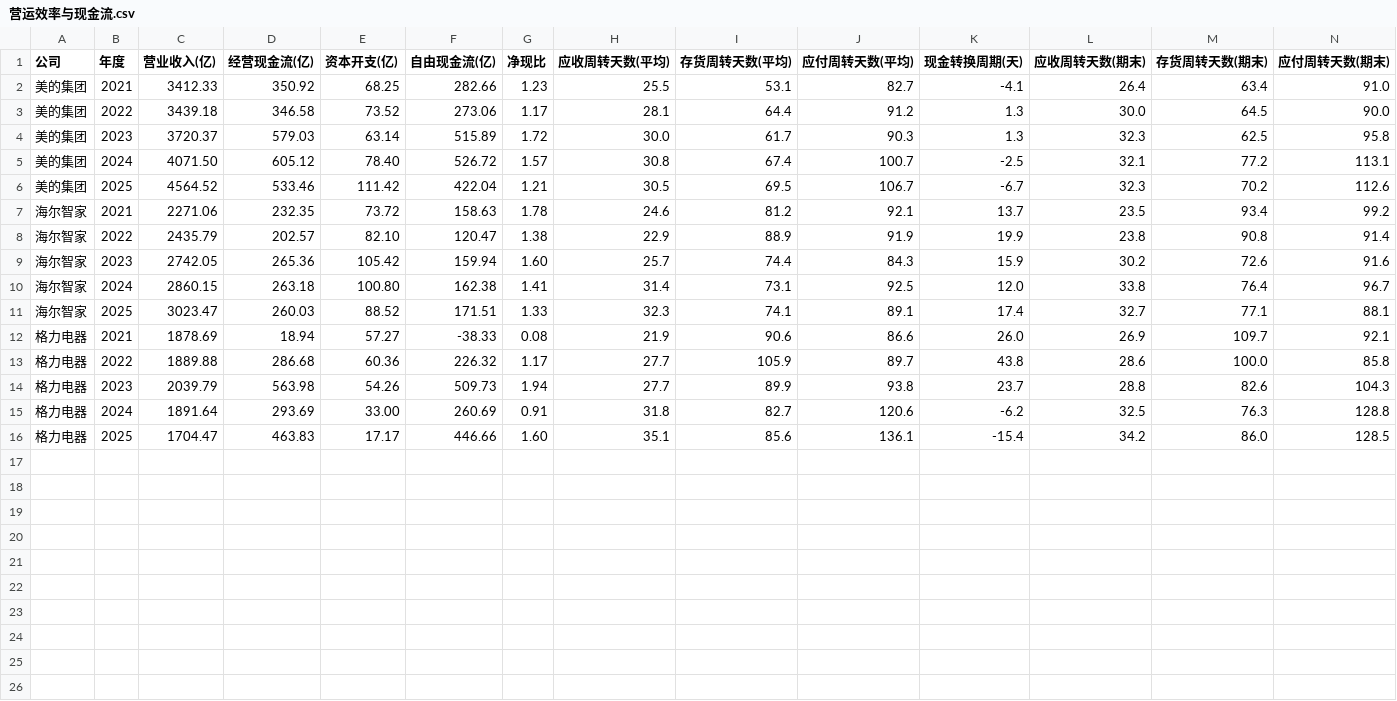
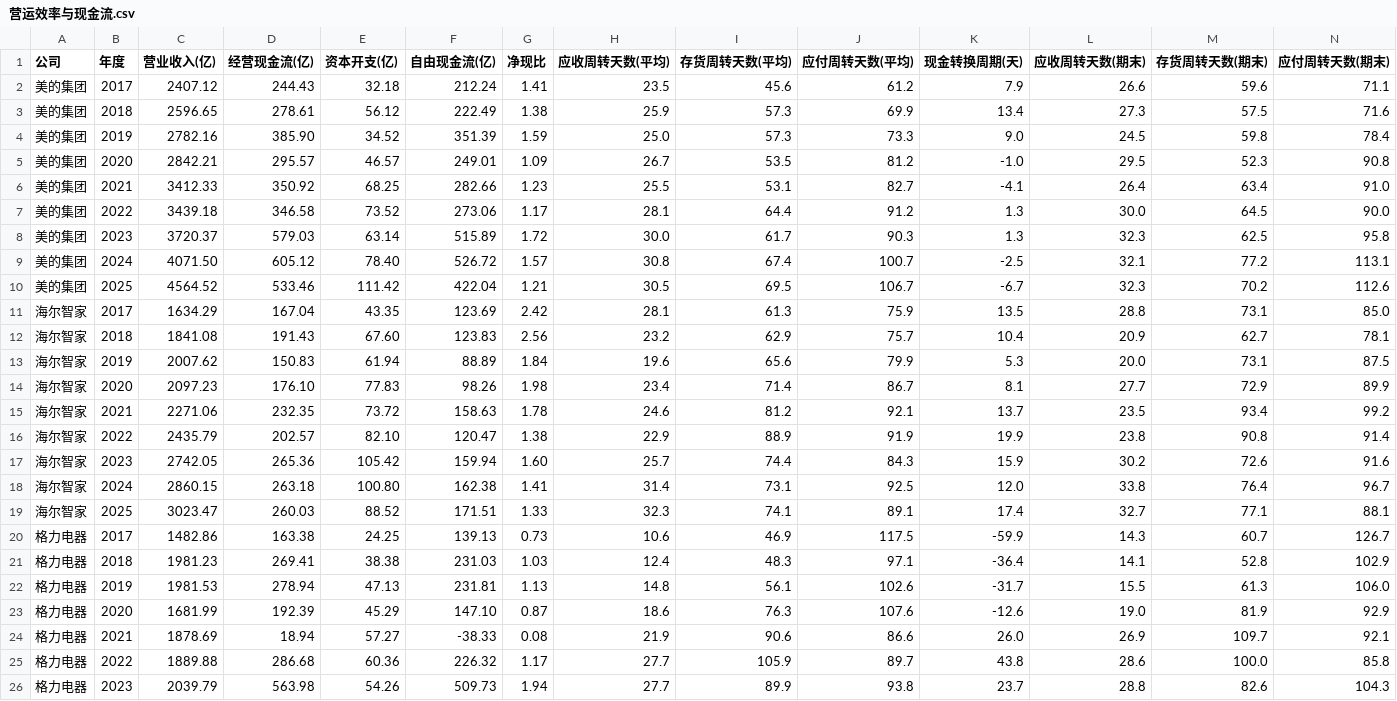
Before and after one commit to ChengMaoDev/financial_statements_research, a CSV file: 财务数据/营运效率与现金流.csv, drawn as a sheet; only a part is shown; the shorter side is filled out with more unchanged rows; rows hold the shown columns only; the diff names each change by its address in the sheet, - before the commit and + after, or states it on an @@ line.

```diff
--- a/财务数据/营运效率与现金流.csv
+++ b/财务数据/营运效率与现金流.csv
+row 2: 美的集团 | 2017 | 2407.12 | 244.43 | 32.18 | 212.24 | 1.41 | 23.5 | 45.6 | 61.2 | 7.9 | 26.6 | 59.6 | 71.1
+row 3: 美的集团 | 2018 | 2596.65 | 278.61 | 56.12 | 222.49 | 1.38 | 25.9 | 57.3 | 69.9 | 13.4 | 27.3 | 57.5 | 71.6
+row 4: 美的集团 | 2019 | 2782.16 | 385.90 | 34.52 | 351.39 | 1.59 | 25.0 | 57.3 | 73.3 | 9.0 | 24.5 | 59.8 | 78.4
+row 5: 美的集团 | 2020 | 2842.21 | 295.57 | 46.57 | 249.01 | 1.09 | 26.7 | 53.5 | 81.2 | -1.0 | 29.5 | 52.3 | 90.8
+row 11: 海尔智家 | 2017 | 1634.29 | 167.04 | 43.35 | 123.69 | 2.42 | 28.1 | 61.3 | 75.9 | 13.5 | 28.8 | 73.1 | 85.0
+row 12: 海尔智家 | 2018 | 1841.08 | 191.43 | 67.60 | 123.83 | 2.56 | 23.2 | 62.9 | 75.7 | 10.4 | 20.9 | 62.7 | 78.1
+row 13: 海尔智家 | 2019 | 2007.62 | 150.83 | 61.94 | 88.89 | 1.84 | 19.6 | 65.6 | 79.9 | 5.3 | 20.0 | 73.1 | 87.5
+row 14: 海尔智家 | 2020 | 2097.23 | 176.10 | 77.83 | 98.26 | 1.98 | 23.4 | 71.4 | 86.7 | 8.1 | 27.7 | 72.9 | 89.9
+row 20: 格力电器 | 2017 | 1482.86 | 163.38 | 24.25 | 139.13 | 0.73 | 10.6 | 46.9 | 117.5 | -59.9 | 14.3 | 60.7 | 126.7
+row 21: 格力电器 | 2018 | 1981.23 | 269.41 | 38.38 | 231.03 | 1.03 | 12.4 | 48.3 | 97.1 | -36.4 | 14.1 | 52.8 | 102.9
+row 22: 格力电器 | 2019 | 1981.53 | 278.94 | 47.13 | 231.81 | 1.13 | 14.8 | 56.1 | 102.6 | -31.7 | 15.5 | 61.3 | 106.0
+row 23: 格力电器 | 2020 | 1681.99 | 192.39 | 45.29 | 147.10 | 0.87 | 18.6 | 76.3 | 107.6 | -12.6 | 19.0 | 81.9 | 92.9
```
Also changed, not shown: 5 other files.
